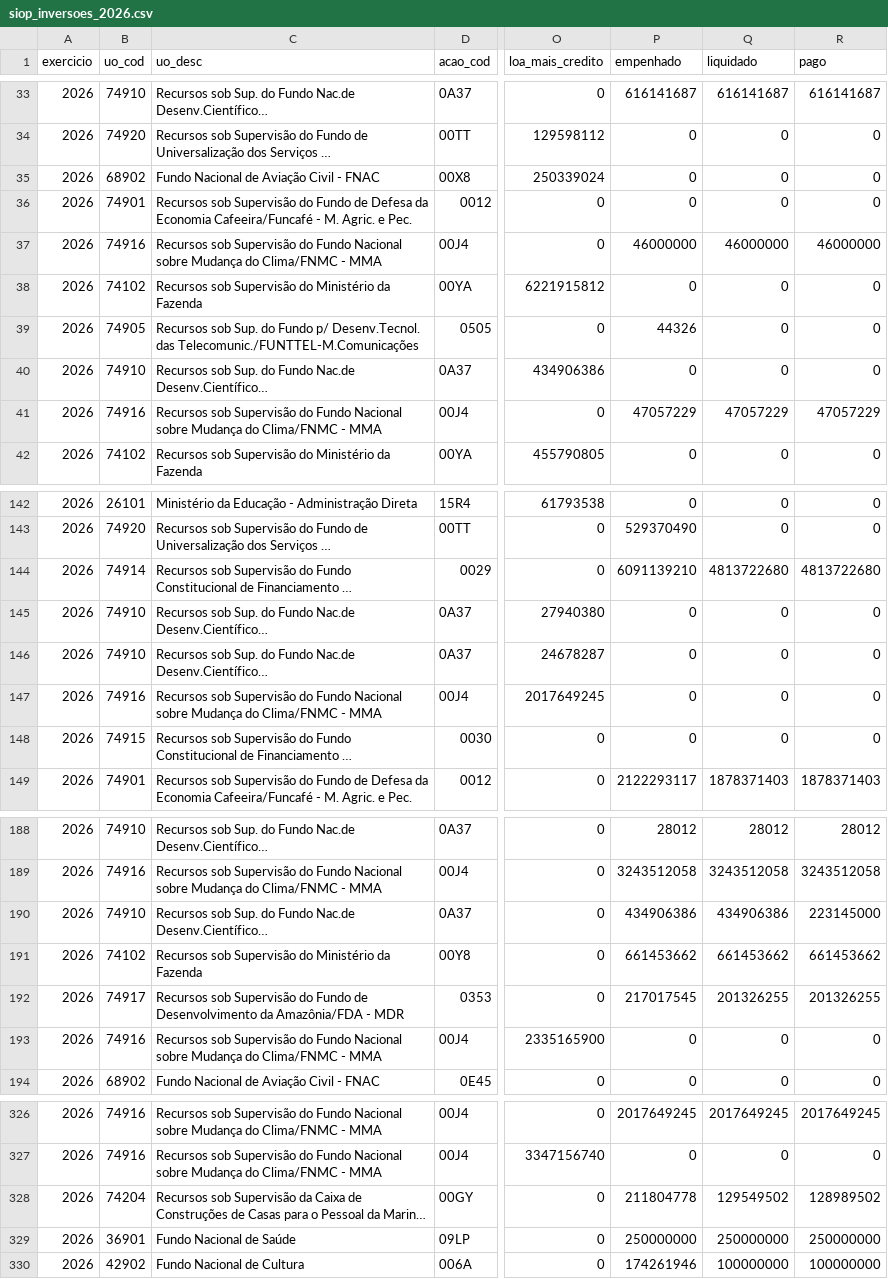
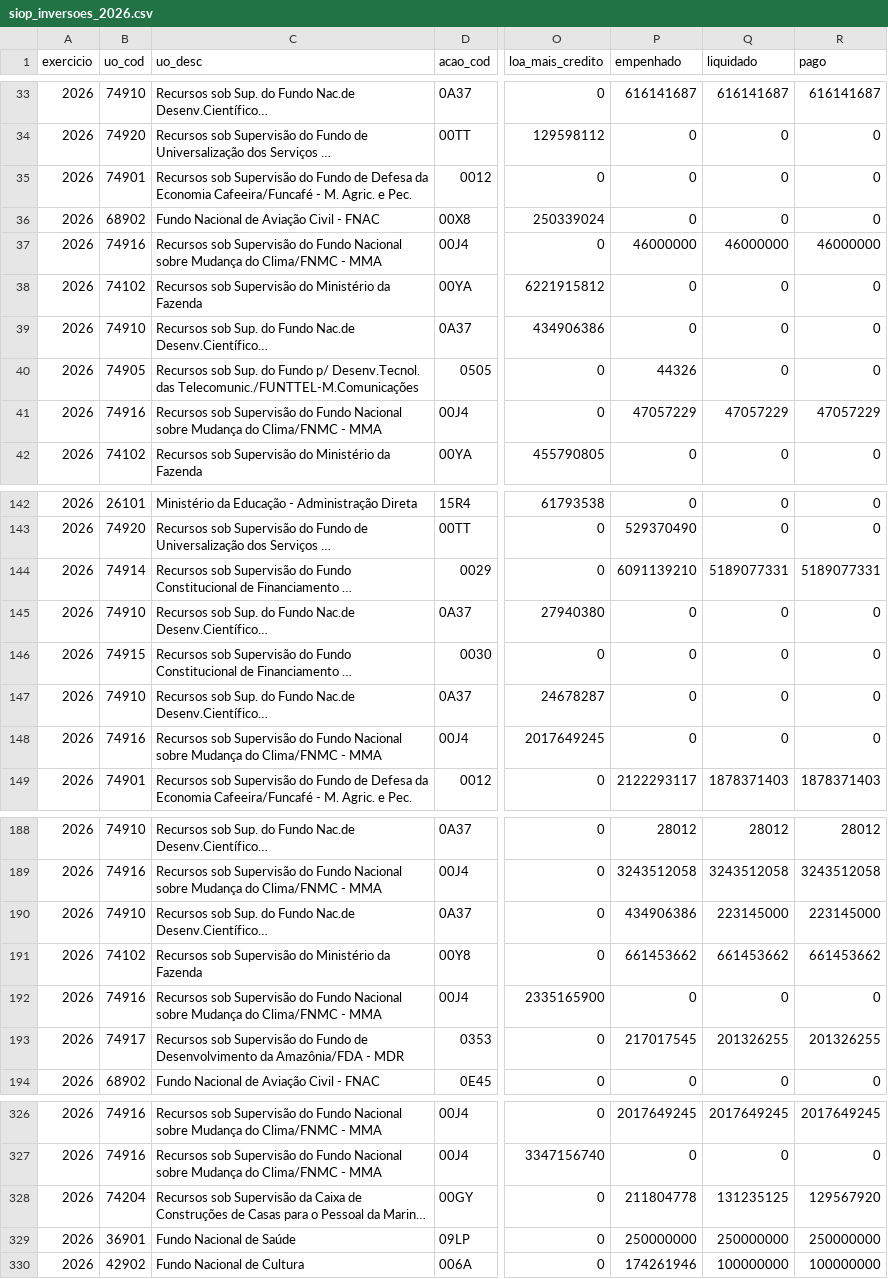
Before and after one commit to hpmsc/painel_fundos, a CSV file: dados/bruto/siop_inversoes_2026.csv, drawn as a sheet; only a part is shown, gaps mark what is left out; long unchanged cells end in …; the diff covers the shown part only; the diff names each change by its address in the sheet, - before the commit and + after, or states it on an @@ line.

```diff
--- a/dados/bruto/siop_inversoes_2026.csv
+++ b/dados/bruto/siop_inversoes_2026.csv
@@ row 36 moved to row 35: 2026 @@
@@ row 40 moved to row 39: 2026 @@
-Q144 (liquidado): 4813722680
+Q144 (liquidado): 5189077331
-R144 (pago): 4813722680
+R144 (pago): 5189077331
@@ row 148 moved to row 146: 2026 @@
-Q190 (liquidado): 434906386
+Q190 (liquidado): 223145000
@@ row 193 moved to row 192: 2026 @@
-Q328 (liquidado): 129549502
+Q328 (liquidado): 131235125
-R328 (pago): 128989502
+R328 (pago): 129567920
```
Also changed, not shown: 1 added row, 1 removed row, 23 moved rows and 13 edited cells elsewhere in this file, dados/bruto/siop_2026.csv, dados/bruto/siop_fontes_2026.csv, 1 other file.
